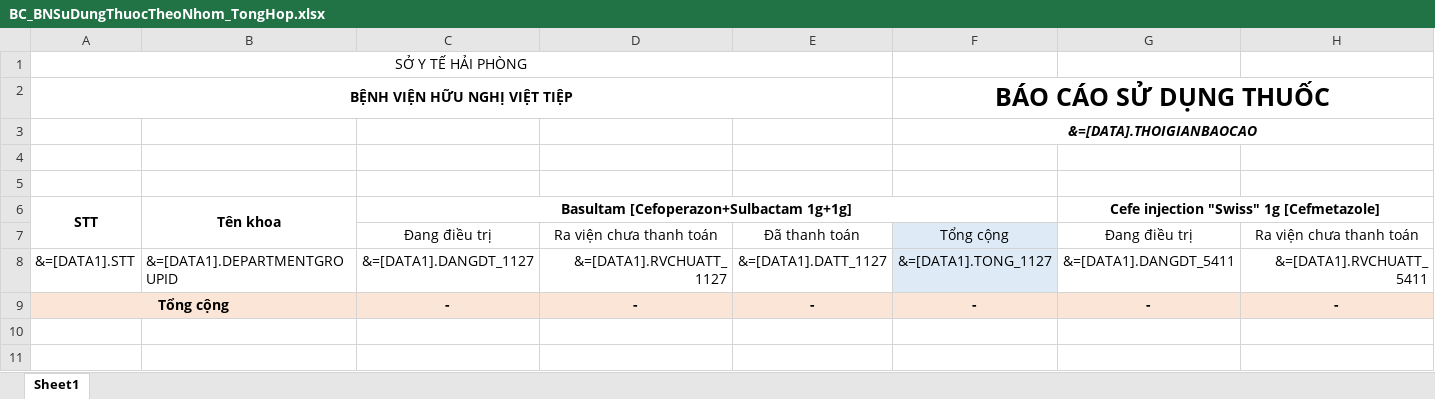
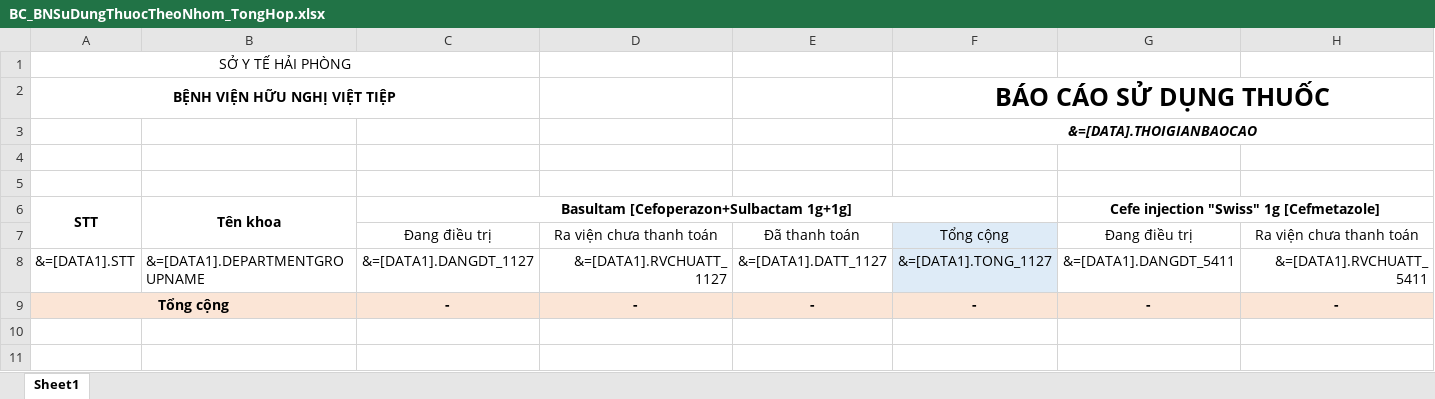
Before and after one commit to gaconleocay/MedicalLink, an Excel workbook: MedicalLink/Templates/BC_BNSuDungThuocTheoNhom_TongHop.xlsx, sheet Sheet1, drawn as a sheet; only a part is shown; values as stored, in another font and other column widths than the file's, no borders; the diff names each change by its address in the sheet, - before the commit and + after, or states it on an @@ line.

```diff
--- a/MedicalLink/Templates/BC_BNSuDungThuocTheoNhom_TongHop.xlsx (sheet Sheet1)
+++ b/MedicalLink/Templates/BC_BNSuDungThuocTheoNhom_TongHop.xlsx (sheet Sheet1)
-A1:E1 merged
+A1:C1 merged
-A2:E2 merged
+A2:C2 merged
-B8: &=[DATA1].DEPARTMENTGROUPID
+B8: &=[DATA1].DEPARTMENTGROUPNAME
```
Also changed, not shown: MedicalLink/Templates/BC_BNSuDungThuocTheoNhom_Khoa.xlsx, 9 other files.
